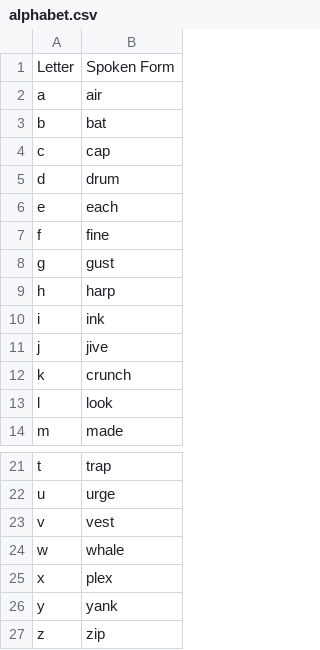
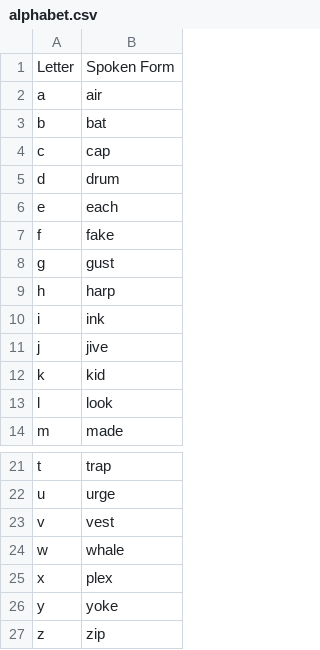
Before and after one commit to thetomcraig/community, a CSV file: settings/alphabet.csv, drawn as a sheet; only a part is shown, gaps mark what is left out.

Commit message:
fake, kid, yoke

```diff
--- a/settings/alphabet.csv
+++ b/settings/alphabet.csv
@@ -6,3 +6,3 @@ d,drum
 e,each
-f,fine
+f,fake
 g,gust
@@ -11,3 +11,3 @@ i,ink
 j,jive
-k,crunch
+k,kid
 l,look
@@ -25,3 +25,3 @@ w,whale
 x,plex
-y,yank
+y,yoke
 z,zip
```
